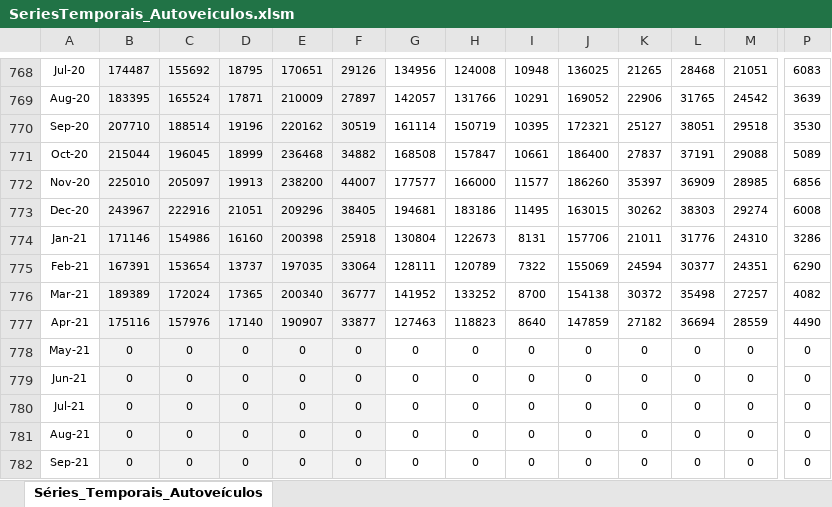
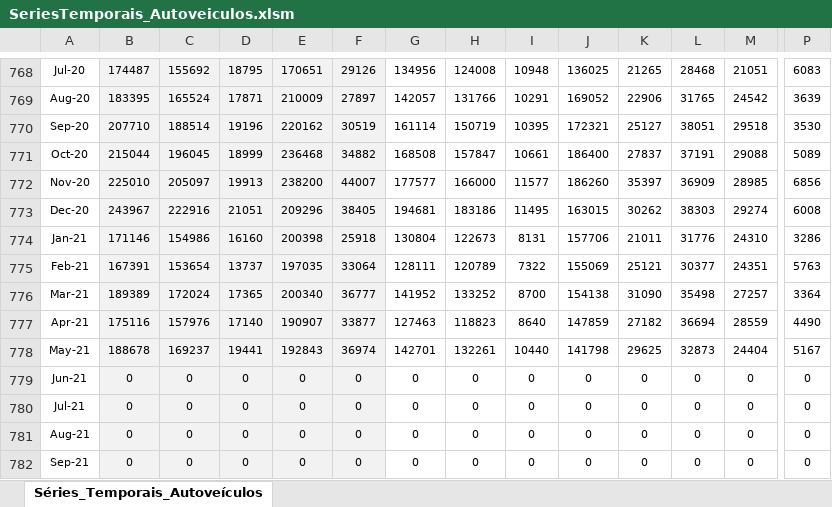
Before and after one commit to schoulten/macroview, an Excel workbook: inst/extdata/SeriesTemporais_Autoveiculos.xlsm, sheet Séries_Temporais_Autoveículos, drawn as a sheet; only a part is shown, gaps mark what is left out; values as stored, in another font and other column widths than the file's, no borders; the diff covers the shown part only; the diff names each change by its address in the sheet, - before the commit and + after, or states it on an @@ line.

```diff
--- a/inst/extdata/SeriesTemporais_Autoveiculos.xlsm (sheet Séries_Temporais_Autoveículos)
+++ b/inst/extdata/SeriesTemporais_Autoveiculos.xlsm (sheet Séries_Temporais_Autoveículos)
-K775: 24594
+K775: 25121
-P775: 6290
+P775: 5763
-K776: 30372
+K776: 31090
-P776: 4082
+P776: 3364
-B778: 0
+B778: 188678
-C778: 0
+C778: 169237
-D778: 0
+D778: 19441
-E778: 0
+E778: 192843
-F778: 0
+F778: 36974
-G778: 0
+G778: 142701
-H778: 0
+H778: 132261
-I778: 0
+I778: 10440
-J778: 0
+J778: 141798
-K778: 0
+K778: 29625
-L778: 0
+L778: 32873
-M778: 0
+M778: 24404
-P778: 0
+P778: 5167
```
Also changed, not shown: 11 edited cells elsewhere in this sheet, 4 other files.
